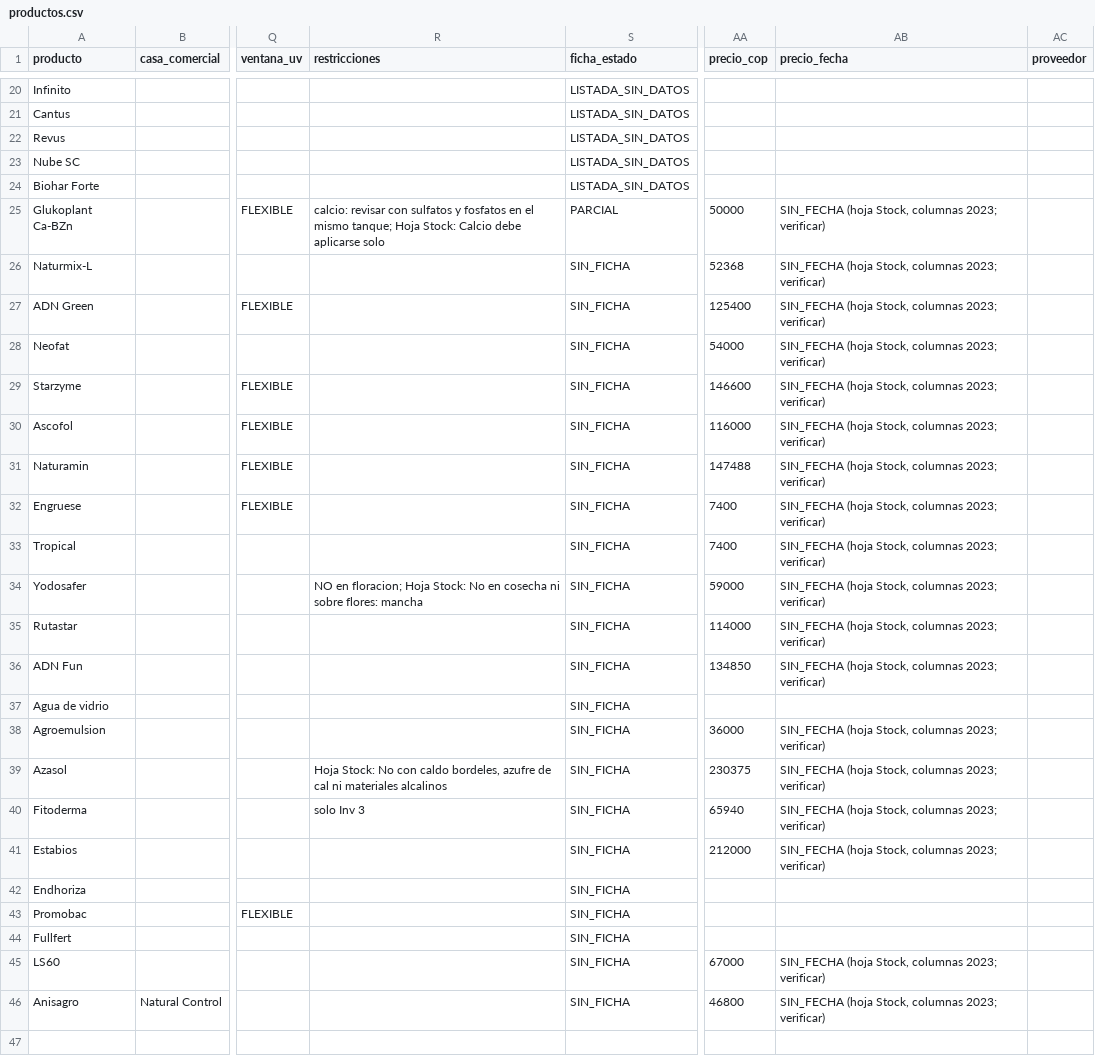
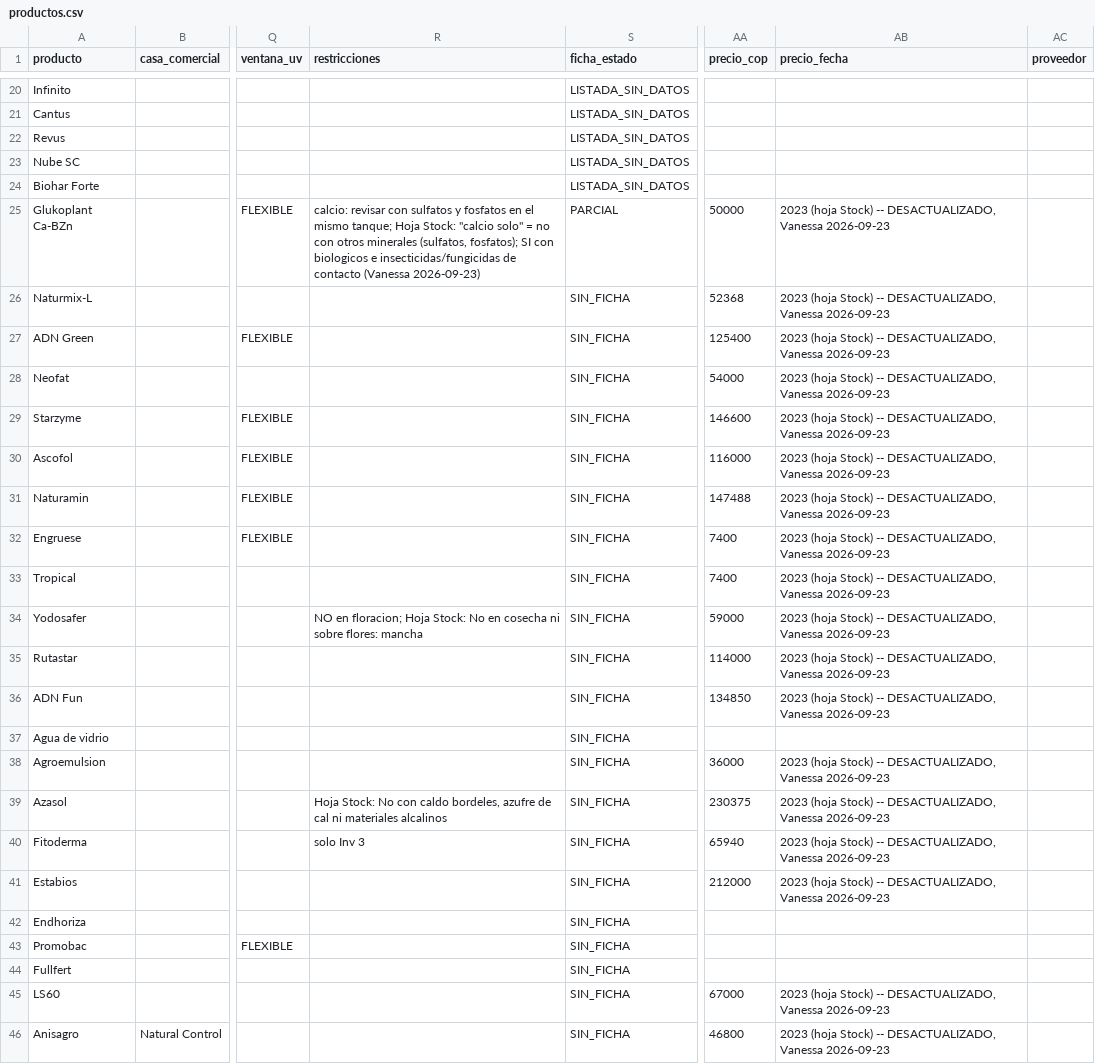
Before and after one commit to vanessakosa/operaciones-planificacion-siembra-dcb, a CSV file: 07-datos/productos.csv, drawn as a sheet; only a part is shown, gaps mark what is left out; the diff covers the shown part only; the diff names each change by its address in the sheet, - before the commit and + after, or states it on an @@ line.

```diff
--- a/07-datos/productos.csv
+++ b/07-datos/productos.csv
-R25 (restricciones): …Hoja Stock: Calcio debe aplicarse solo
+R25 (restricciones): …Hoja Stock: "calcio solo" = no con otros minerales (sulfatos, fosfatos); SI con biologicos e insecticidas/fungicidas de contacto (Vanessa 2026-09-23)
-AB25:AB36 (precio_fecha): SIN_FECHA (hoja Stock, columnas 2023; verificar)
+AB25:AB36 (precio_fecha): 2023 (hoja Stock) -- DESACTUALIZADO, Vanessa 2026-09-23
-AB38:AB41 (precio_fecha): SIN_FECHA (hoja Stock, columnas 2023; verificar)
+AB38:AB41 (precio_fecha): 2023 (hoja Stock) -- DESACTUALIZADO, Vanessa 2026-09-23
-AB45:AB46 (precio_fecha): SIN_FECHA (hoja Stock, columnas 2023; verificar)
+AB45:AB46 (precio_fecha): 2023 (hoja Stock) -- DESACTUALIZADO, Vanessa 2026-09-23
```
Also changed, not shown: 14 edited cells elsewhere in this file, 07-datos/compatibilidad.csv, 1 other file.
